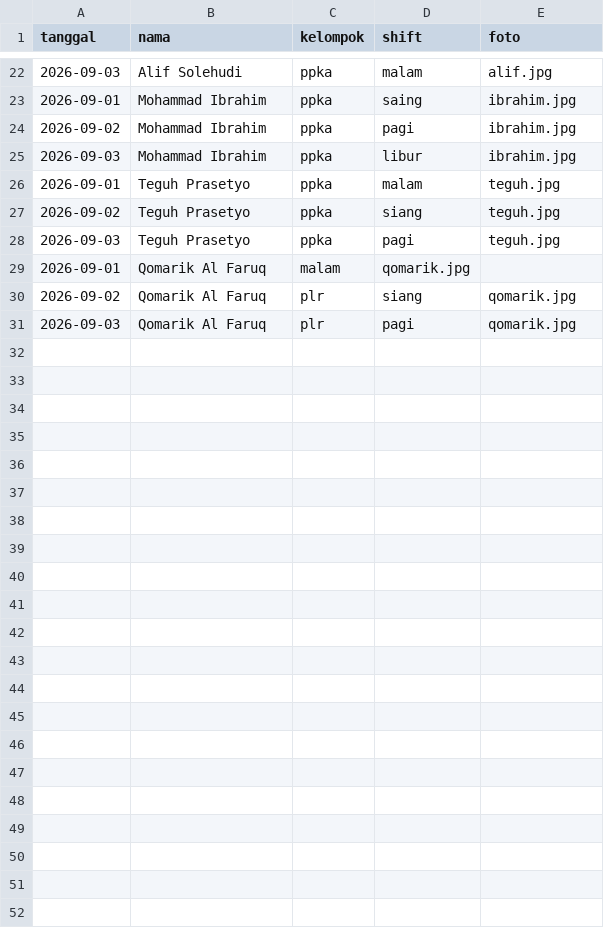
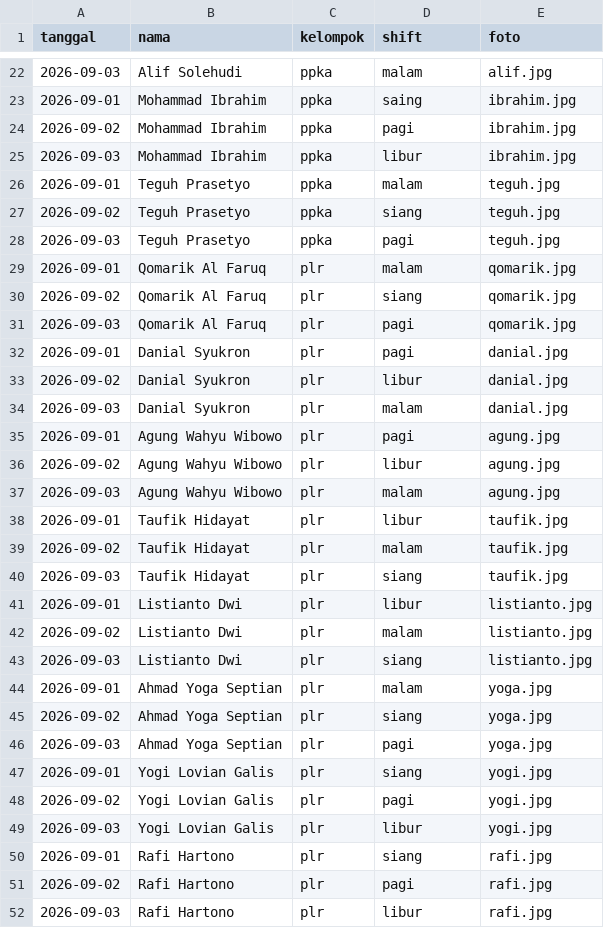
Before and after one commit to yogilovian/Dashboard-KTG, a CSV file: data_dinas.csv, drawn as a sheet; only a part is shown, gaps mark what is left out.

Commit message:
Modify attendance data in data_dinas.csv
Updated attendance records and added new entries for multiple individuals.

```diff
--- a/data_dinas.csv
+++ b/data_dinas.csv
@@ -28,4 +28,25 @@ tanggal,nama,kelompok,shift,foto
 2026-09-03,Teguh Prasetyo,ppka,pagi,teguh.jpg
-2026-09-01,Qomarik Al Faruq,malam,qomarik.jpg
+2026-09-01,Qomarik Al Faruq,plr,malam,qomarik.jpg
 2026-09-02,Qomarik Al Faruq,plr,siang,qomarik.jpg
 2026-09-03,Qomarik Al Faruq,plr,pagi,qomarik.jpg
+2026-09-01,Danial Syukron,plr,pagi,danial.jpg
+2026-09-02,Danial Syukron,plr,libur,danial.jpg
+2026-09-03,Danial Syukron,plr,malam,danial.jpg
+2026-09-01,Agung Wahyu Wibowo,plr,pagi,agung.jpg
+2026-09-02,Agung Wahyu Wibowo,plr,libur,agung.jpg
+2026-09-03,Agung Wahyu Wibowo,plr,malam,agung.jpg
+2026-09-01,Taufik Hidayat,plr,libur,taufik.jpg
+2026-09-02,Taufik Hidayat,plr,malam,taufik.jpg
+2026-09-03,Taufik Hidayat,plr,siang,taufik.jpg
+2026-09-01,Listianto Dwi,plr,libur,listianto.jpg
+2026-09-02,Listianto Dwi,plr,malam,listianto.jpg
+2026-09-03,Listianto Dwi,plr,siang,listianto.jpg
+2026-09-01,Ahmad Yoga Septian,plr,malam,yoga.jpg
+2026-09-02,Ahmad Yoga Septian,plr,siang,yoga.jpg
+2026-09-03,Ahmad Yoga Septian,plr,pagi,yoga.jpg
+2026-09-01,Yogi Lovian Galis,plr,siang,yogi.jpg
+2026-09-02,Yogi Lovian Galis,plr,pagi,yogi.jpg
+2026-09-03,Yogi Lovian Galis,plr,libur,yogi.jpg
+2026-09-01,Rafi Hartono,plr,siang,rafi.jpg
+2026-09-02,Rafi Hartono,plr,pagi,rafi.jpg
+2026-09-03,Rafi Hartono,plr,libur,rafi.jpg
```
